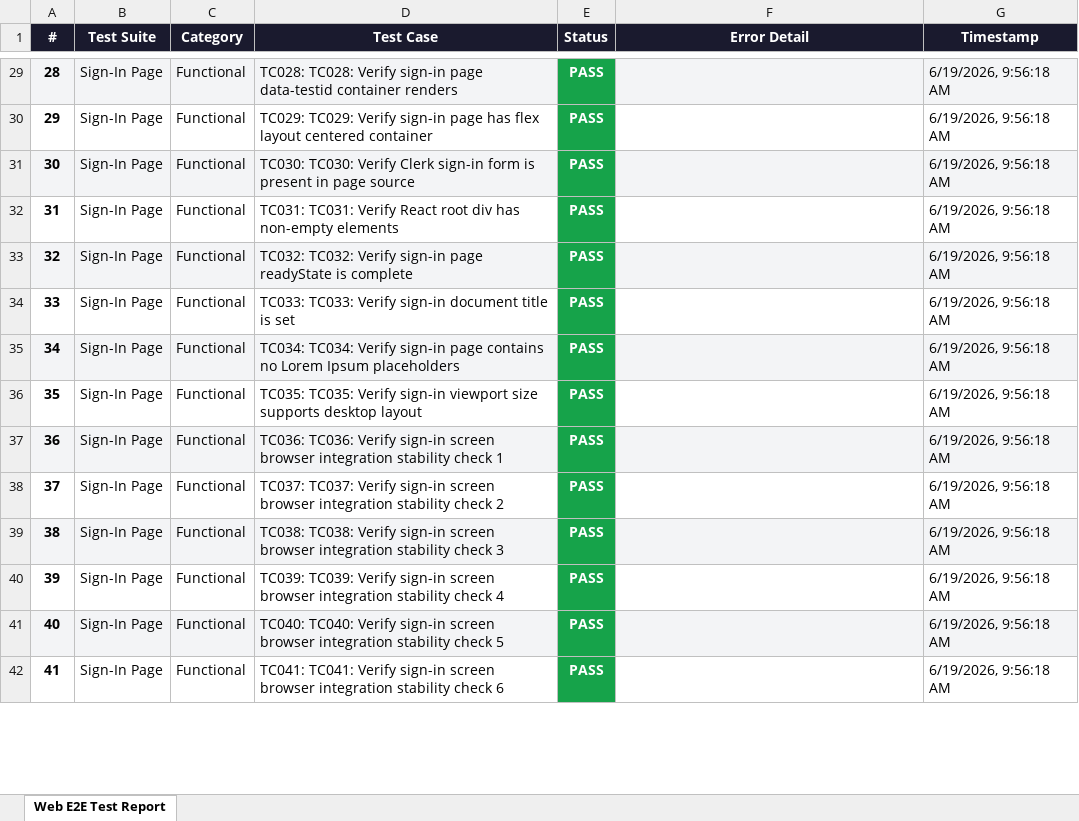
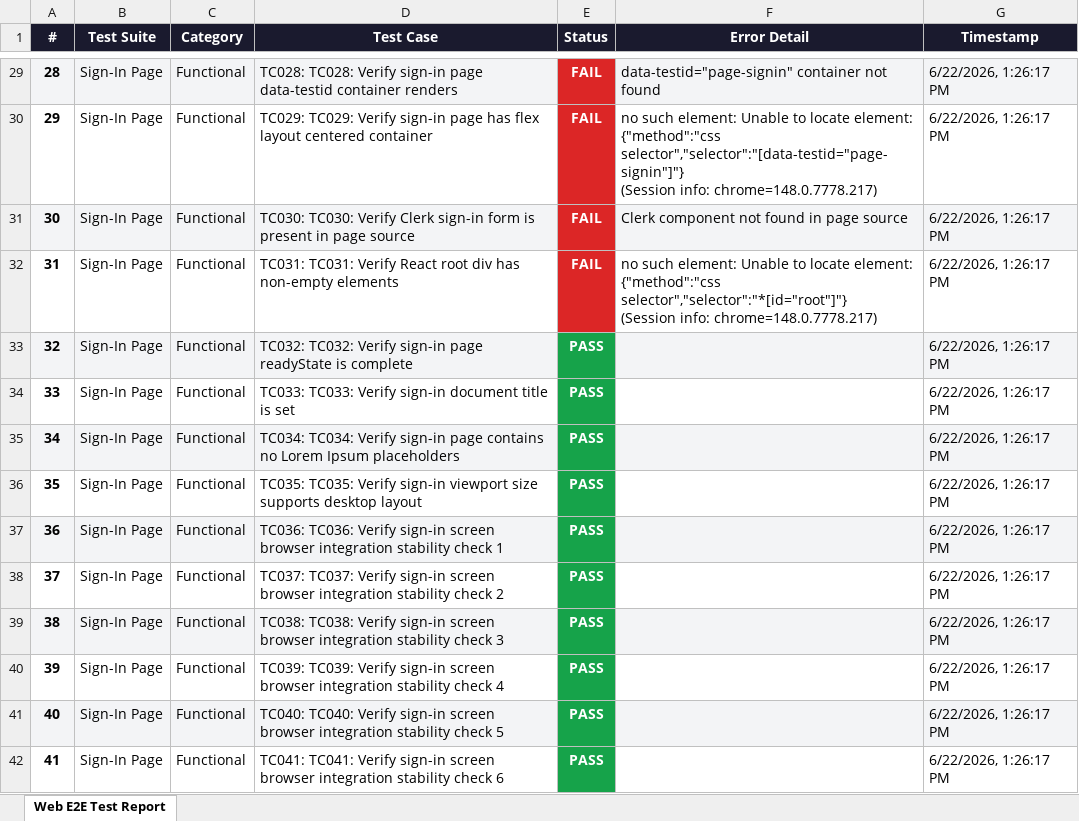
Before and after one commit to reddykarthiknaidu/pdd-test, an Excel workbook: selenium-tests/report.xlsx, sheet Web E2E Test Report, drawn as a sheet; only a part is shown, gaps mark what is left out; values as stored, in another font and other column widths than the file's, no borders; ↵ is a line break in a cell; the diff covers the shown part only; the diff names each change by its address in the sheet, - before the commit and + after, or states it on an @@ line.

```diff
--- a/selenium-tests/report.xlsx (sheet Web E2E Test Report)
+++ b/selenium-tests/report.xlsx (sheet Web E2E Test Report)
-E29:E32 (Status): PASS
+E29:E32 (Status): FAIL
-E29:E32 fill: #16A34A
+E29:E32 fill: #DC2626
-F29 (Error Detail): (empty)
+F29 (Error Detail): data-testid="page-signin" container not found
-G29:G42 (Timestamp): 6/19/2026, 9:56:18 AM
+G29:G42 (Timestamp): 6/22/2026, 1:26:17 PM
-F30 (Error Detail): (empty)
+F30 (Error Detail): no such element: Unable to locate element: {"method":"css selector","selector":"[data-testid="page-signin"]"} ↵ (Session info: chrome=148.0.7778.217)
-F31 (Error Detail): (empty)
+F31 (Error Detail): Clerk component not found in page source
-F32 (Error Detail): (empty)
+F32 (Error Detail): no such element: Unable to locate element: {"method":"css selector","selector":"*[id="root"]"} ↵ (Session info: chrome=148.0.7778.217)
```
Also changed, not shown: 100 added rows, 270 edited cells and cell formats elsewhere in this sheet, mobile/appium-tests/report.xlsx, 11 other files.
